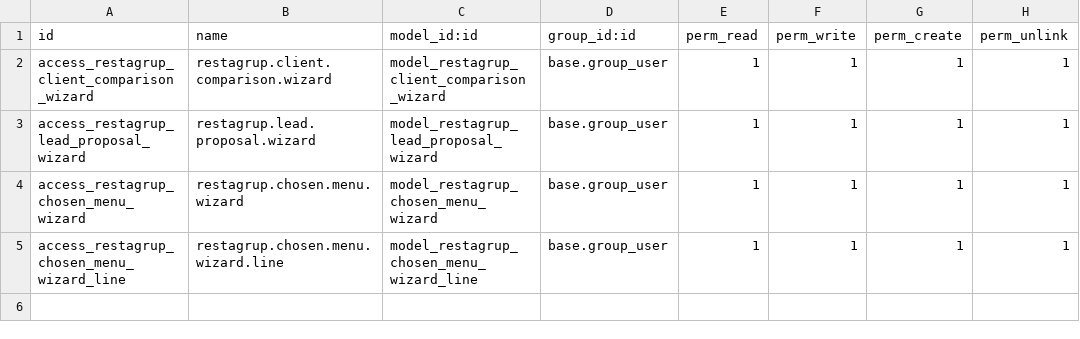
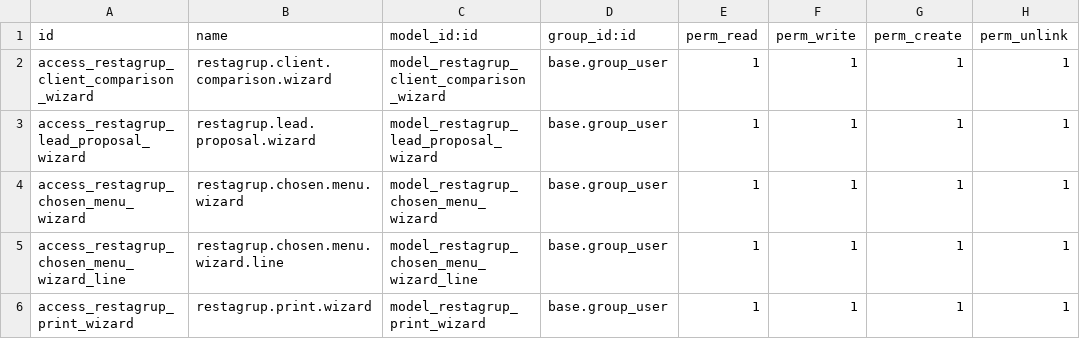
Before and after one commit to cositt/cs_restaurant_motor_searcher, a CSV file: restagrup_agency_proposal/security/ir.model.access.csv, drawn as a sheet; the diff names each change by its address in the sheet, - before the commit and + after, or states it on an @@ line.

```diff
--- a/restagrup_agency_proposal/security/ir.model.access.csv
+++ b/restagrup_agency_proposal/security/ir.model.access.csv
+row 6: access_restagrup_print_wizard | restagrup.print.wizard | model_restagrup_print_wizard | base.group_user | 1 | 1 | 1 | 1
```
Also changed, not shown: restagrup_restaurants/security/ir.model.access.csv, 30 other files.
